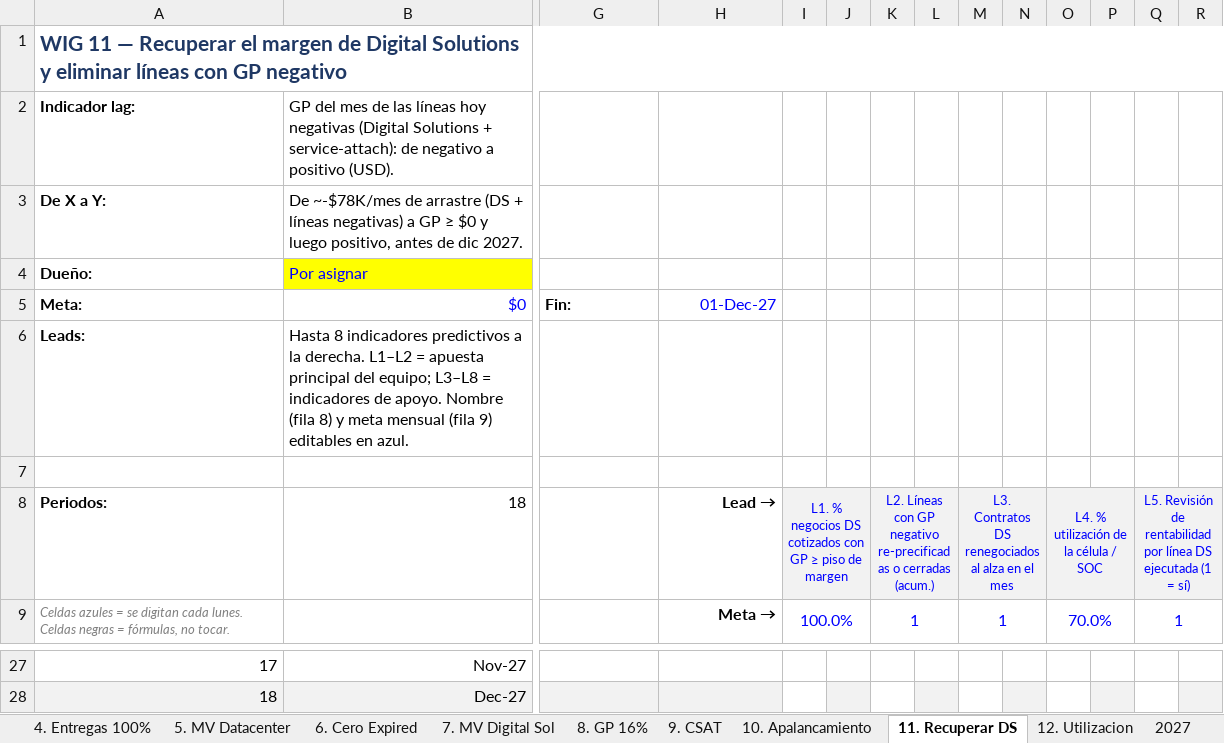
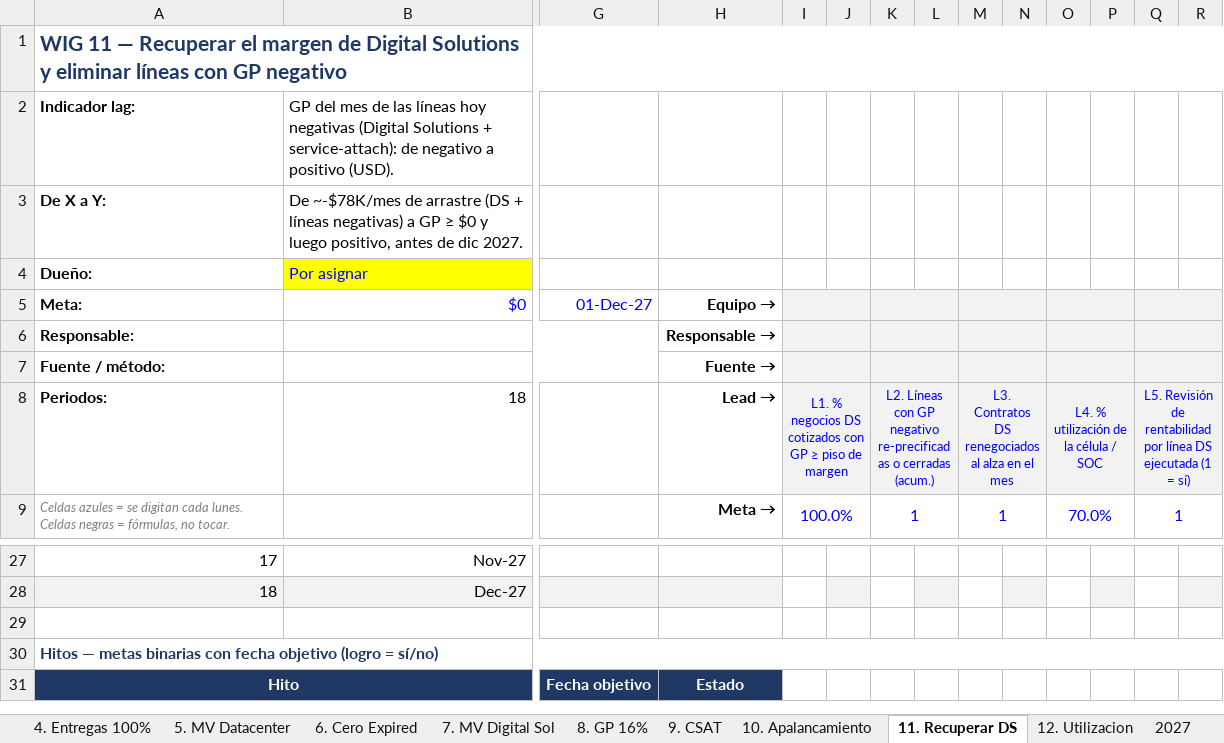
Before and after one commit to dchamorro/wigs, an Excel workbook: dist/Tablero_WIG_4DX_GBM.xlsx, sheet 11. Recuperar DS, drawn as a sheet; only a part is shown, gaps mark what is left out; values as stored, in another font and other column widths than the file's, no borders; charts and pictures and conditional formats not drawn; removed rows and columns are numbered as before the commit, all else as after; rows hold the shown columns only; the diff covers the shown part only; the diff names each change by its address in the sheet, - before the commit and + after, or states it on an @@ line.

```diff
--- a/dist/Tablero_WIG_4DX_GBM.xlsx (sheet 11. Recuperar DS)
+++ b/dist/Tablero_WIG_4DX_GBM.xlsx (sheet 11. Recuperar DS)
-G5: Fin:
+G5: 01-Dec-27
@@ G5 bold: on → off, text colour: black → #0000FF @@
-H5: 01-Dec-27
+H5: Equipo →
@@ H5 bold: off → on, text colour: #0000FF → black @@
-I5:R5 fill: none
+I5:R5 fill: #F2F2F2
+I5:J5 merged
+K5:L5 merged
+M5:N5 merged
+O5:P5 merged
+Q5:R5 merged
-row 6: Leads: | Hasta 8 indicadores predictivos a la derecha. L1–L2 = apuesta principal del equipo; L3–L8 = indicadores de apoyo. Nombre (fila 8) y meta mensual (fila 9) editables en azul.
-row 6: (empty)
+row 6: Responsable: |  |  | Responsable →
+B6:G6 merged
-I6:R6 fill: none
+I6:R6 fill: #F2F2F2
+I6:J6 merged
+K6:L6 merged
+M6:N6 merged
+O6:P6 merged
+Q6:R6 merged
+row 7: Fuente / método: |  |  | Fuente →
+row 29: (empty)
+row 30: Hitos — metas binarias con fecha objetivo (logro = sí/no)
+row 31: Hito |  | Fecha objetivo | Estado
```
Also changed, not shown: 1 edited cell, cell formats and merged cells elsewhere in this sheet, sheet 1. Smart User 500, sheet Dashboard, sheet 9. CSAT, sheet 8. GP 16%, sheet 10. Apalancamiento, sheet 12. Utilizacion, 7 more sheets, charts or pictures, 7 other files.
